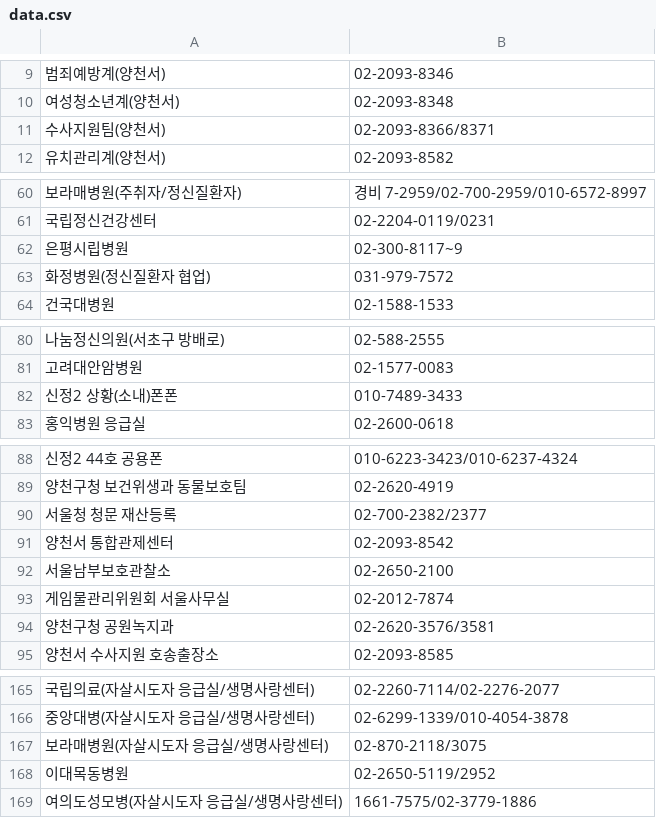
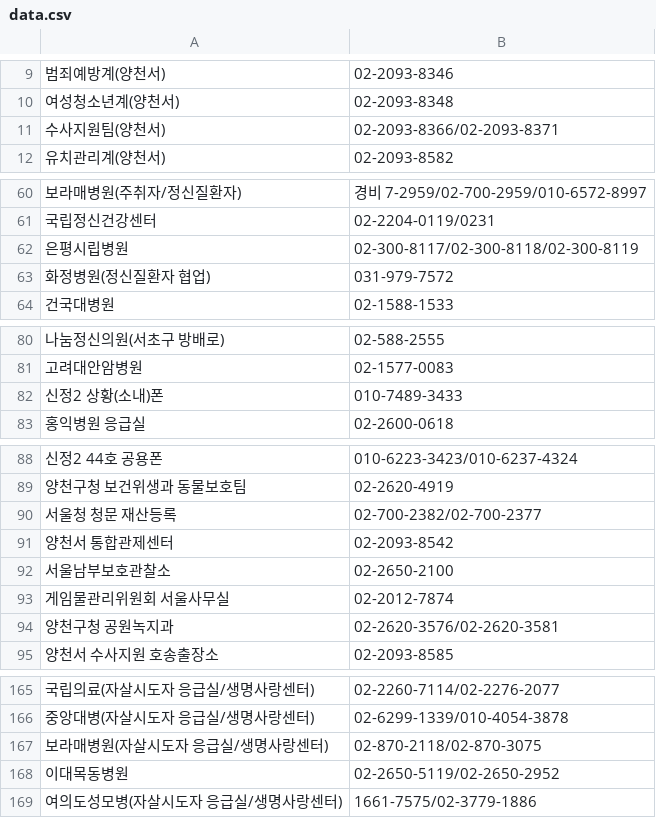
Before and after one commit to bandit1397/phonebook_callable, a CSV file: data.csv, drawn as a sheet; only a part is shown, gaps mark what is left out; the diff covers the shown part only; the diff names each change by its address in the sheet, - before the commit and + after, or states it on an @@ line.

```diff
--- a/data.csv
+++ b/data.csv
-B11: 02-2093-8366/8371
+B11: 02-2093-8366/02-2093-8371
-B62: 02-300-8117~9
+B62: 02-300-8117/02-300-8118/02-300-8119
-A82: 신정2 상황(소내)폰폰
+A82: 신정2 상황(소내)폰
-B90: 02-700-2382/2377
+B90: 02-700-2382/02-700-2377
-B94: 02-2620-3576/3581
+B94: 02-2620-3576/02-2620-3581
-B167: 02-870-2118/3075
+B167: 02-870-2118/02-870-3075
-B168: 02-2650-5119/2952
+B168: 02-2650-5119/02-2650-2952
```
Also changed, not shown: 17 edited cells elsewhere in this file.
